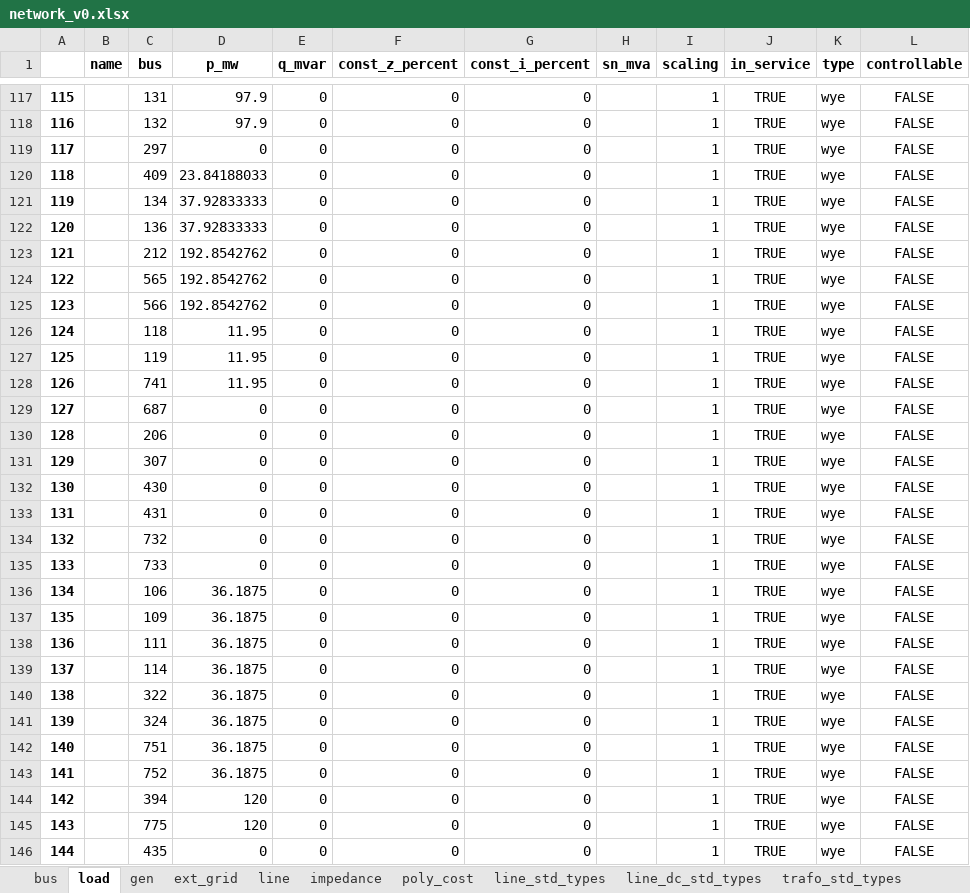
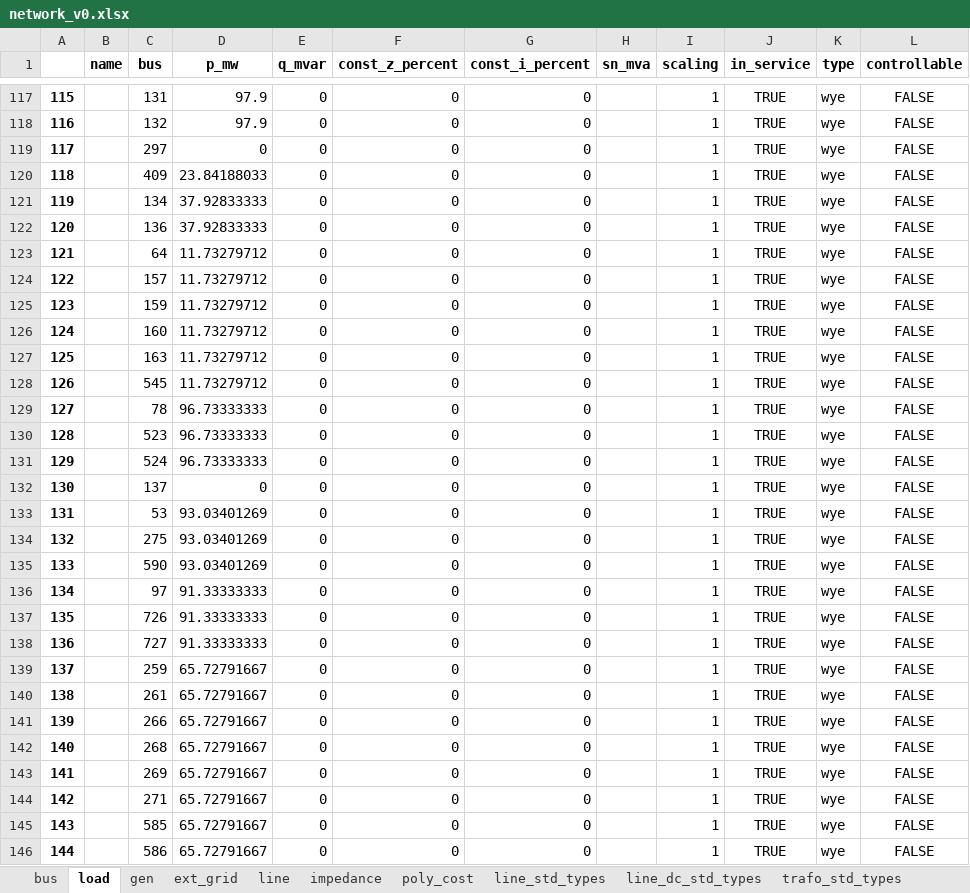
Before and after one commit to yemi02/dissertation, an Excel workbook: results/network_v0.xlsx, sheet load, drawn as a sheet; only a part is shown, gaps mark what is left out; values as stored, in another font and other column widths than the file's, no borders; the diff covers the shown part only; the diff names each change by its address in the sheet, - before the commit and + after, or states it on an @@ line.

```diff
--- a/results/network_v0.xlsx (sheet load)
+++ b/results/network_v0.xlsx (sheet load)
-C123 (bus): 212
+C123 (bus): 64
-D123:D125 (p_mw): 192.8542762
+D123:D125 (p_mw): 11.73279712
-C124 (bus): 565
+C124 (bus): 157
-C125 (bus): 566
+C125 (bus): 159
-C126 (bus): 118
+C126 (bus): 160
-D126:D128 (p_mw): 11.95
+D126:D128 (p_mw): 11.73279712
-C127 (bus): 119
+C127 (bus): 163
-C128 (bus): 741
+C128 (bus): 545
-C129 (bus): 687
+C129 (bus): 78
-D129:D131 (p_mw): 0
+D129:D131 (p_mw): 96.73333333
-C130 (bus): 206
+C130 (bus): 523
-C131 (bus): 307
+C131 (bus): 524
-C132 (bus): 430
+C132 (bus): 137
-C133 (bus): 431
+C133 (bus): 53
-D133:D135 (p_mw): 0
+D133:D135 (p_mw): 93.03401269
-C134 (bus): 732
+C134 (bus): 275
-C135 (bus): 733
+C135 (bus): 590
-C136 (bus): 106
+C136 (bus): 97
-D136:D138 (p_mw): 36.1875
+D136:D138 (p_mw): 91.33333333
-C137 (bus): 109
+C137 (bus): 726
-C138 (bus): 111
+C138 (bus): 727
-C139 (bus): 114
+C139 (bus): 259
-D139:D143 (p_mw): 36.1875
+D139:D143 (p_mw): 65.72791667
-C140 (bus): 322
+C140 (bus): 261
-C141 (bus): 324
+C141 (bus): 266
-C142 (bus): 751
+C142 (bus): 268
-C143 (bus): 752
+C143 (bus): 269
-C144 (bus): 394
+C144 (bus): 271
-D144:D145 (p_mw): 120
+D144:D145 (p_mw): 65.72791667
-C145 (bus): 775
+C145 (bus): 585
-C146 (bus): 435
+C146 (bus): 586
-D146 (p_mw): 0
+D146 (p_mw): 65.72791667
```
Also changed, not shown: 1462 edited cells elsewhere in this sheet, sheet poly_cost, sheet dtypes, sheet line, results/dc_opf_results.xlsx, 6 other files.
